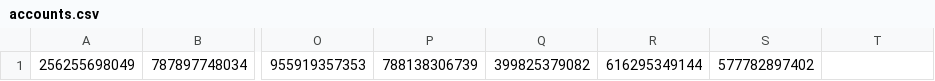
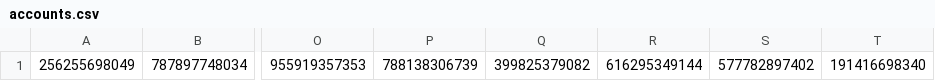
Before and after one commit to ised-isde-canada/cloud-formations, a CSV file: accounts.csv, drawn as a sheet; only a part is shown, gaps mark what is left out; the diff names each change by its address in the sheet, - before the commit and + after, or states it on an @@ line.

Commit message:
accounts.{csv,json}: Add "sandbox-ceb"

```diff
--- a/accounts.csv
+++ b/accounts.csv
-T1: (empty)
+T1: 191416698340
```
Also changed, not shown: 1 other file.
